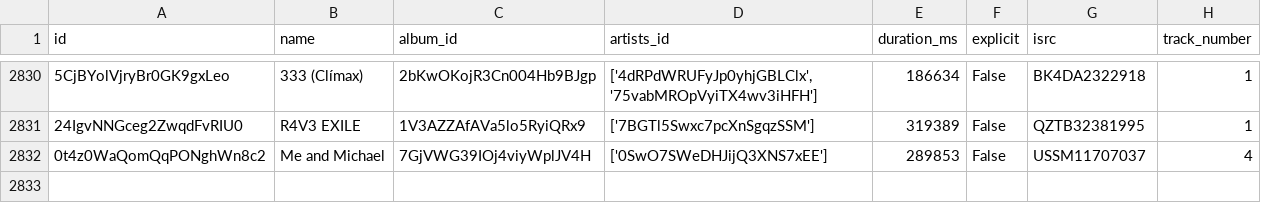
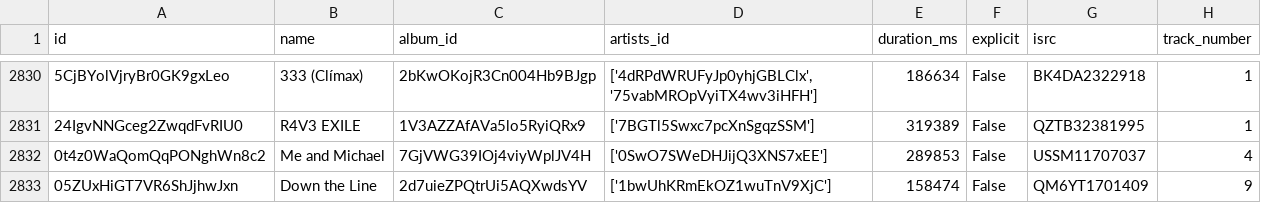
Before and after one commit to iochoa808/SpotifyData, a CSV file: data/songs.csv, drawn as a sheet; only a part is shown, gaps mark what is left out.

```diff
--- a/data/songs.csv
+++ b/data/songs.csv
@@ -2832 +2832,2 @@ id,name,album_id,artists_id,duration_ms,explicit,isrc,track_number
 0t4z0WaQomQqPONghWn8c2,Me and Michael,7GjVWG39IOj4viyWplJV4H,['0SwO7SWeDHJijQ3XNS7xEE'],289853,False,USSM11707037,4
+05ZUxHiGT7VR6ShJjhwJxn,Down the Line,2d7uieZPQtrUi5AQXwdsYV,['1bwUhKRmEkOZ1wuTnV9XjC'],158474,False,QM6YT1701409,9
```
Also changed, not shown: data/recently_played.csv.
